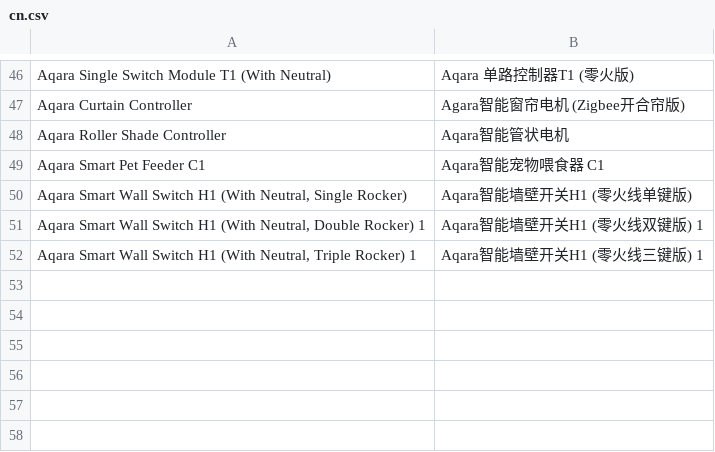
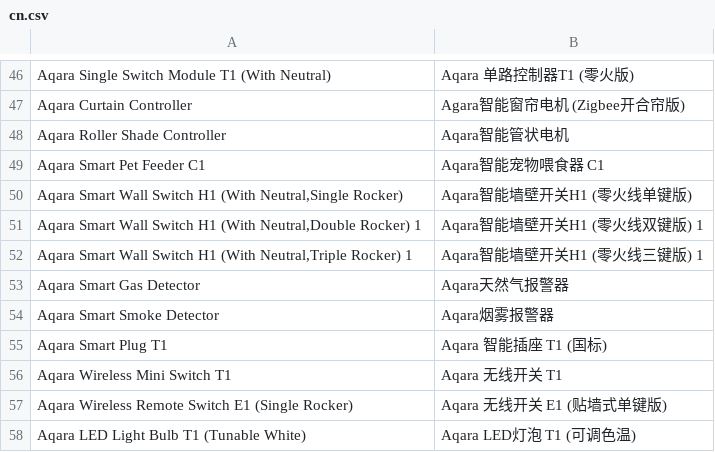
Before and after one commit to SmartThingsCommunity/SmartThingsEdgeDrivers, a CSV file: tools/localizations/cn.csv, drawn as a sheet; only a part is shown, gaps mark what is left out; the diff names each change by its address in the sheet, - before the commit and + after, or states it on an @@ line.

Commit message:
CN: Join name translations

```diff
--- a/tools/localizations/cn.csv
+++ b/tools/localizations/cn.csv
-A50: …H1 (With Neutral, Single Rocker)
+A50: …H1 (With Neutral,Single Rocker)
-A51: …H1 (With Neutral, Double Rocker) 1
+A51: …H1 (With Neutral,Double Rocker) 1
-A52: …H1 (With Neutral, Triple Rocker) 1
+A52: …H1 (With Neutral,Triple Rocker) 1
+row 53: Aqara Smart Gas Detector | Aqara天然气报警器
+row 54: Aqara Smart Smoke Detector | Aqara烟雾报警器
+row 55: Aqara Smart Plug T1 | Aqara 智能插座 T1 (国标)
+row 56: Aqara Wireless Mini Switch T1 | Aqara 无线开关 T1
+row 57: Aqara Wireless Remote Switch E1 (Single Rocker) | Aqara 无线开关 E1 (贴墙式单键版)
+row 58: Aqara LED Light Bulb T1 (Tunable White) | Aqara LED灯泡 T1 (可调色温)
```
